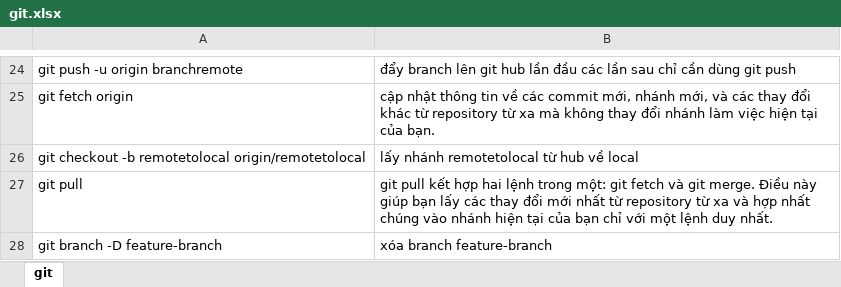
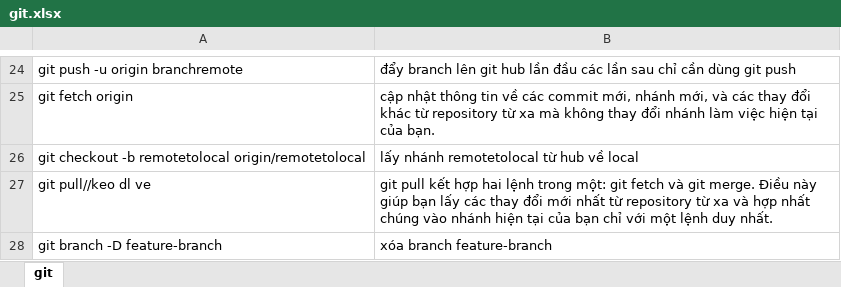
Before and after one commit to than14/Cql, an Excel workbook: git.xlsx, sheet git, drawn as a sheet; only a part is shown, gaps mark what is left out; values as stored, in another font and other column widths than the file's, no borders; the diff names each change by its address in the sheet, - before the commit and + after, or states it on an @@ line.

Commit message:
update git.elsx

```diff
--- a/git.xlsx (sheet git)
+++ b/git.xlsx (sheet git)
-A27: git pull
+A27: git pull//keo dl ve
```
